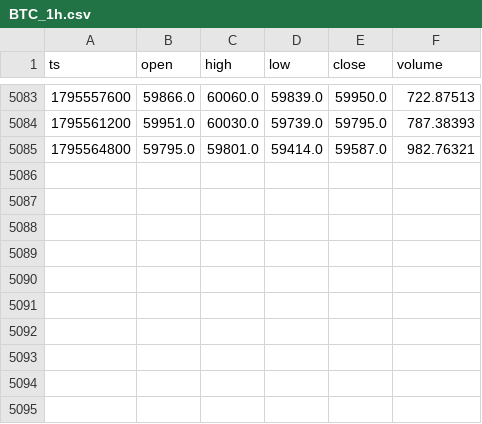
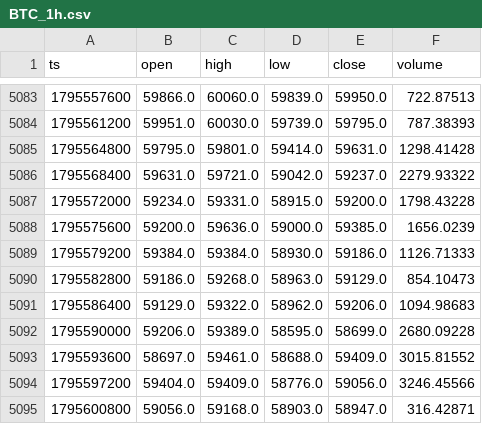
Before and after one commit to jallow101/btc-forecast, a CSV file: data/liq/BTC_1h.csv, drawn as a sheet; only a part is shown, gaps mark what is left out.

```diff
--- a/data/liq/BTC_1h.csv
+++ b/data/liq/BTC_1h.csv
@@ -5084,2 +5084,12 @@ ts,open,high,low,close,volume
 1795561200,59951.0,60030.0,59739.0,59795.0,787.38393
-1795564800,59795.0,59801.0,59414.0,59587.0,982.76321
+1795564800,59795.0,59801.0,59414.0,59631.0,1298.41428
+1795568400,59631.0,59721.0,59042.0,59237.0,2279.93322
+1795572000,59234.0,59331.0,58915.0,59200.0,1798.43228
+1795575600,59200.0,59636.0,59000.0,59385.0,1656.0239
+1795579200,59384.0,59384.0,58930.0,59186.0,1126.71333
+1795582800,59186.0,59268.0,58963.0,59129.0,854.10473
+1795586400,59129.0,59322.0,58962.0,59206.0,1094.98683
+1795590000,59206.0,59389.0,58595.0,58699.0,2680.09228
+1795593600,58697.0,59461.0,58688.0,59409.0,3015.81552
+1795597200,59404.0,59409.0,58776.0,59056.0,3246.45566
+1795600800,59056.0,59168.0,58903.0,58947.0,316.42871
```
Also changed, not shown: data/liq/BTC_15m.csv, data/liq/ETH_15m.csv, 15 other files.
